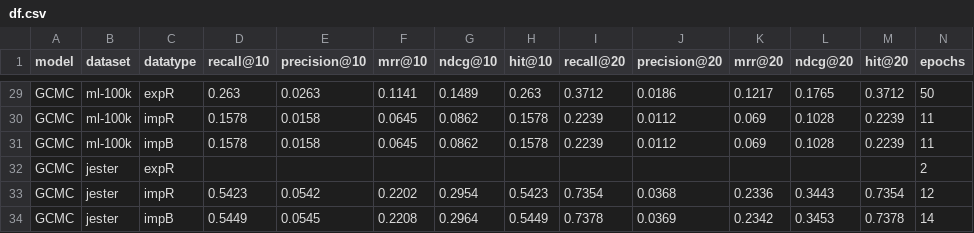
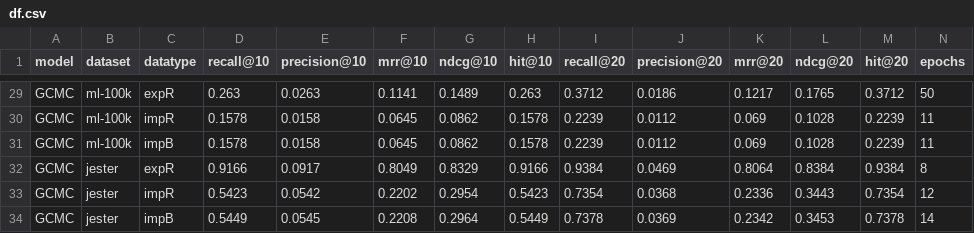
Before and after one commit to mVigholt/BachelorProject, a CSV file: data/result/df.csv, drawn as a sheet; only a part is shown, gaps mark what is left out; removed rows and columns are numbered as before the commit, all else as after; rows hold the shown columns only; the diff names each change by its address in the sheet, - before the commit and + after, or states it on an @@ line.

```diff
--- a/data/result/df.csv
+++ b/data/result/df.csv
-row 32: GCMC | jester | expR |  |  |  |  |  |  |  |  |  |  | 2
+row 32: GCMC | jester | expR | 0.9166 | 0.0917 | 0.8049 | 0.8329 | 0.9166 | 0.9384 | 0.0469 | 0.8064 | 0.8384 | 0.9384 | 8
```
Also changed, not shown: 10 other files.
